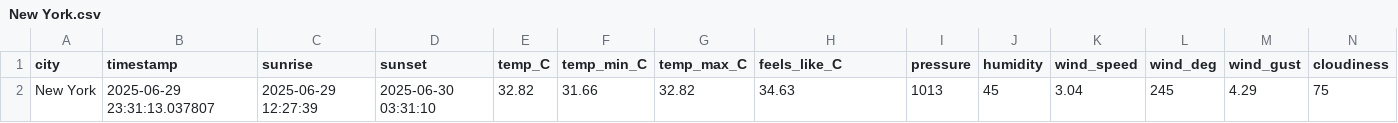
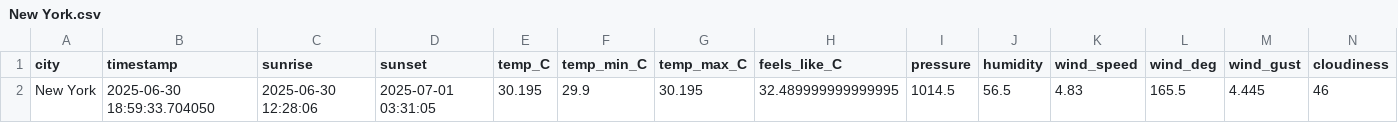
Before and after one commit to Abega1642/toetrandro-etl, a CSV file: data/raw/2025-06-30/New York.csv (was data/raw/2025-06-29/New York.csv), drawn as a sheet; only a part is shown; removed rows and columns are numbered as before the commit, all else as after; rows hold the shown columns only; the diff names each change by its address in the sheet, - before the commit and + after, or states it on an @@ line.

Commit message:
feat: add @today data

```diff
--- a/data/raw/2025-06-29/New York.csv
+++ b/data/raw/2025-06-30/New York.csv
-row 2: New York | 2025-06-29 23:31:13.037807 | 2025-06-29 12:27:39 | 2025-06-30 03:31:10 | 32.82 | 31.66 | 32.82 | 34.63 | 1013 | 45 | 3.04 | 245 | 4.29 | 75
+row 2: New York | 2025-06-30 18:59:33.704050 | 2025-06-30 12:28:06 | 2025-07-01 03:31:05 | 30.195 | 29.9 | 30.195 | 32.489999999999995 | 1014.5 | 56.5 | 4.83 | 165.5 | 4.445 | 46
```
Also changed, not shown: data/raw/2025-06-29/Paris.csv, data/raw/2025-06-29/Tokyo.csv, 9 other files.
